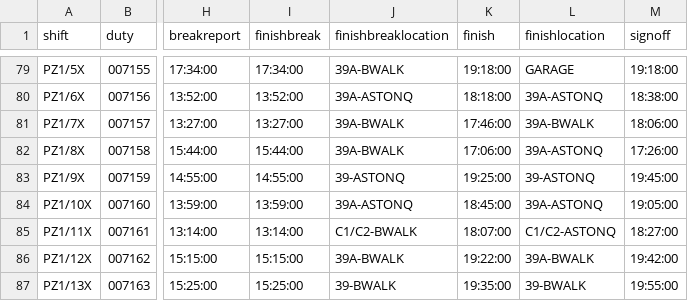
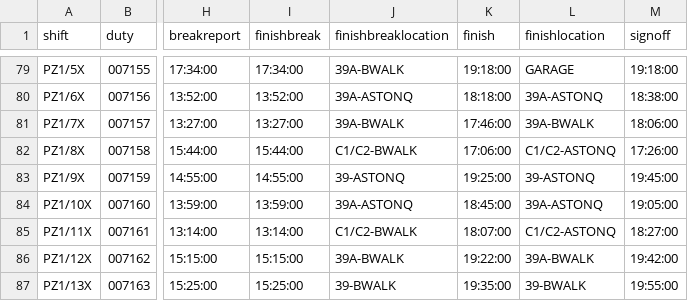
Before and after one commit to robertf670/spdrivercalendar, a CSV file: assets/SAT_DUTIES_PZ1.csv, drawn as a sheet; only a part is shown, gaps mark what is left out; the diff names each change by its address in the sheet, - before the commit and + after, or states it on an @@ line.

Commit message:
Release v2.15.15: Zone 4 updates, duty fixes, title change, and sick days placeholder

```diff
--- a/assets/SAT_DUTIES_PZ1.csv
+++ b/assets/SAT_DUTIES_PZ1.csv
-J82 (finishbreaklocation): 39A-BWALK
+J82 (finishbreaklocation): C1/C2-BWALK
-L82 (finishlocation): 39A-ASTONQ
+L82 (finishlocation): C1/C2-ASTONQ
```
Also changed, not shown: 7 other files.
